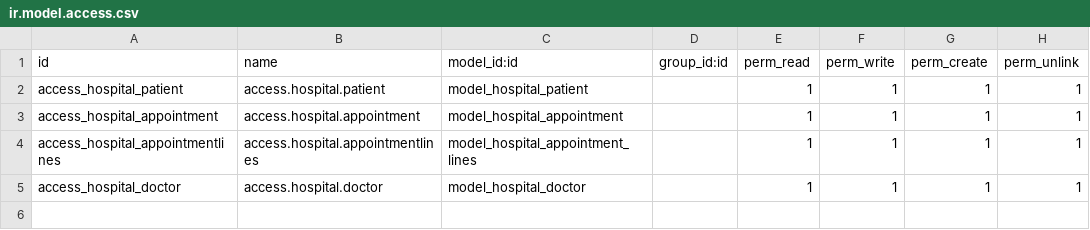
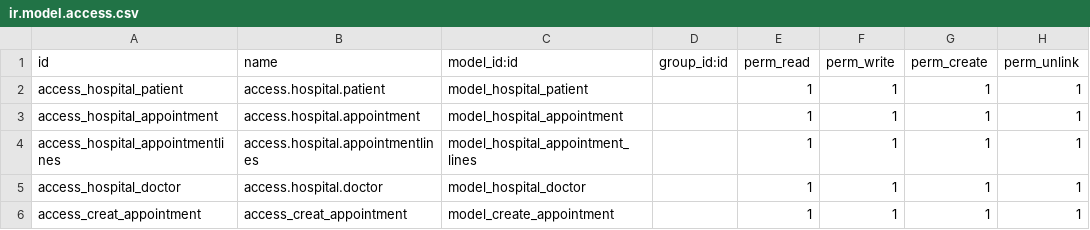
Before and after one commit to jmlm74/odoocourses, a CSV file: jm_hospital/security/ir.model.access.csv, drawn as a sheet; the diff names each change by its address in the sheet, - before the commit and + after, or states it on an @@ line.

```diff
--- a/jm_hospital/security/ir.model.access.csv
+++ b/jm_hospital/security/ir.model.access.csv
+row 6: access_creat_appointment | access_creat_appointment | model_create_appointment |  | 1 | 1 | 1 | 1
```
Also changed, not shown: 7 other files.
